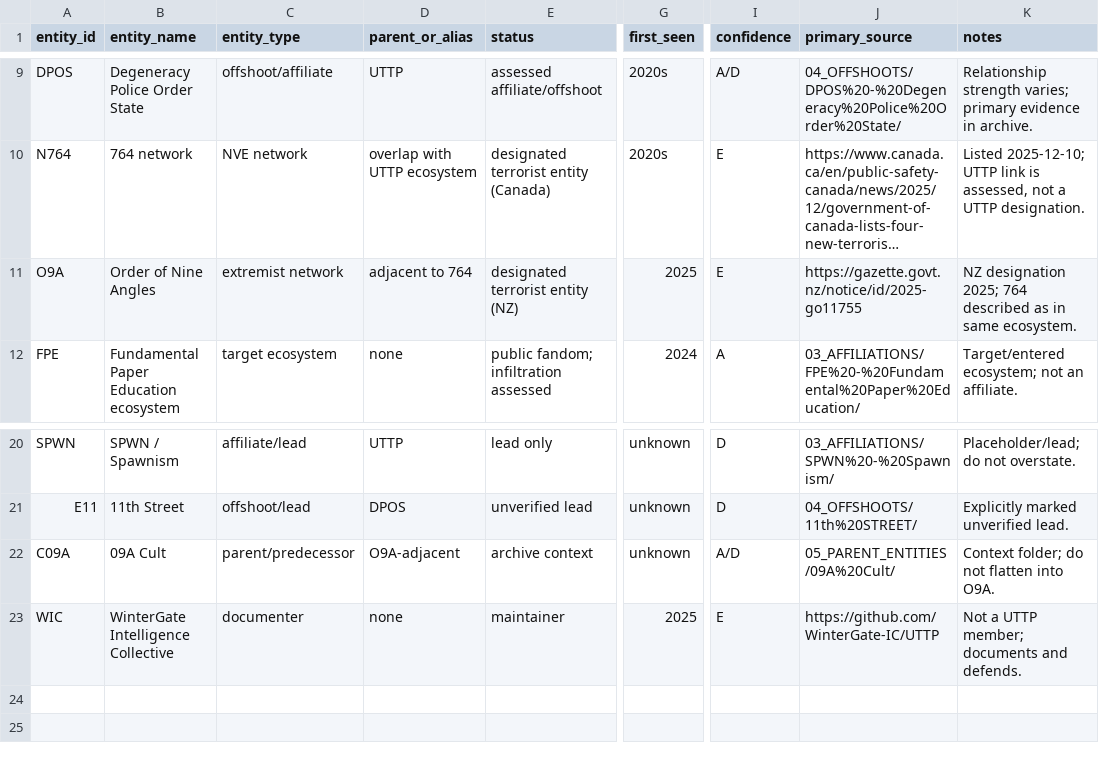
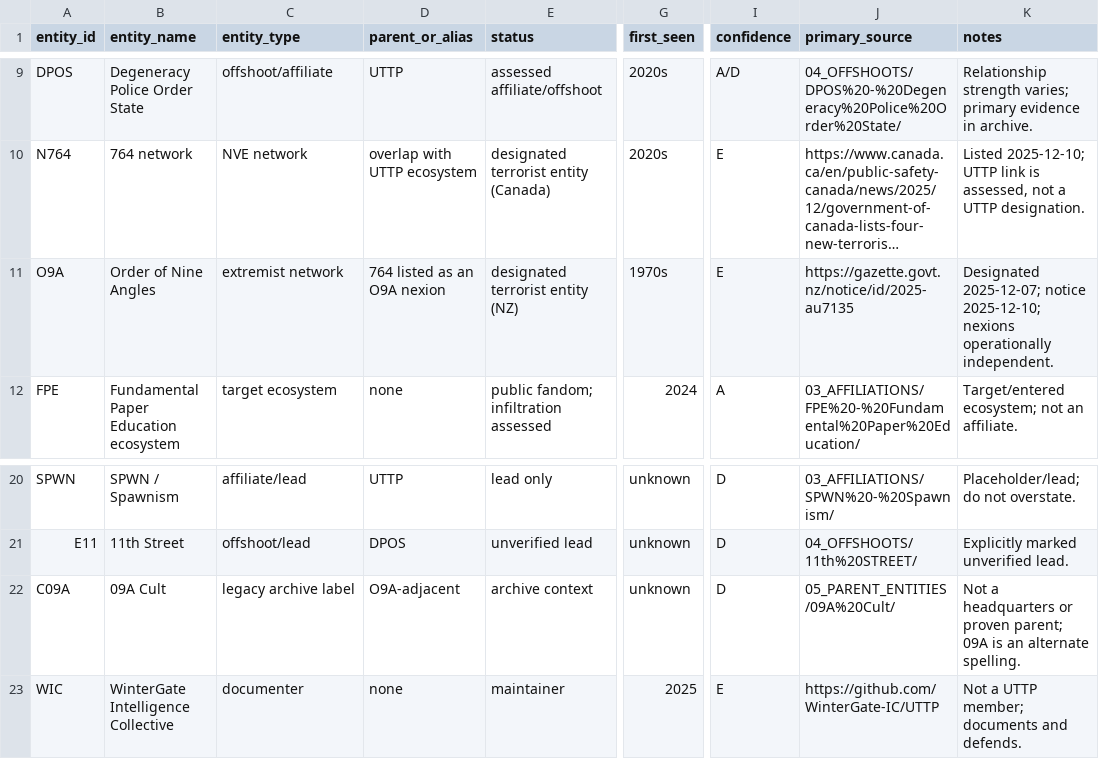
Before and after one commit to AnonCatalyst/UTTP, a CSV file: 12_TRACKING/TRACKING_REGISTER.csv, drawn as a sheet; only a part is shown, gaps mark what is left out; long unchanged cells end in …; the diff names each change by its address in the sheet, - before the commit and + after, or states it on an @@ line.

```diff
--- a/12_TRACKING/TRACKING_REGISTER.csv
+++ b/12_TRACKING/TRACKING_REGISTER.csv
-D11 (parent_or_alias): adjacent to 764
+D11 (parent_or_alias): 764 listed as an O9A nexion
-G11 (first_seen): 2025
+G11 (first_seen): 1970s
-J11 (primary_source): https://gazette.govt.nz/notice/id/2025-go11755
+J11 (primary_source): https://gazette.govt.nz/notice/id/2025-au7135
-K11 (notes): NZ designation 2025; 764 described as in same ecosystem.
+K11 (notes): Designated 2025-12-07; notice 2025-12-10; nexions operationally independent.
-C22 (entity_type): parent/predecessor
+C22 (entity_type): legacy archive label
-I22 (confidence): A/D
+I22 (confidence): D
-K22 (notes): Context folder; do not flatten into O9A.
+K22 (notes): Not a headquarters or proven parent; 09A is an alternate spelling.
```
Also changed, not shown: 00_READ_FIRST/MANIFEST.csv, 32 other files.
